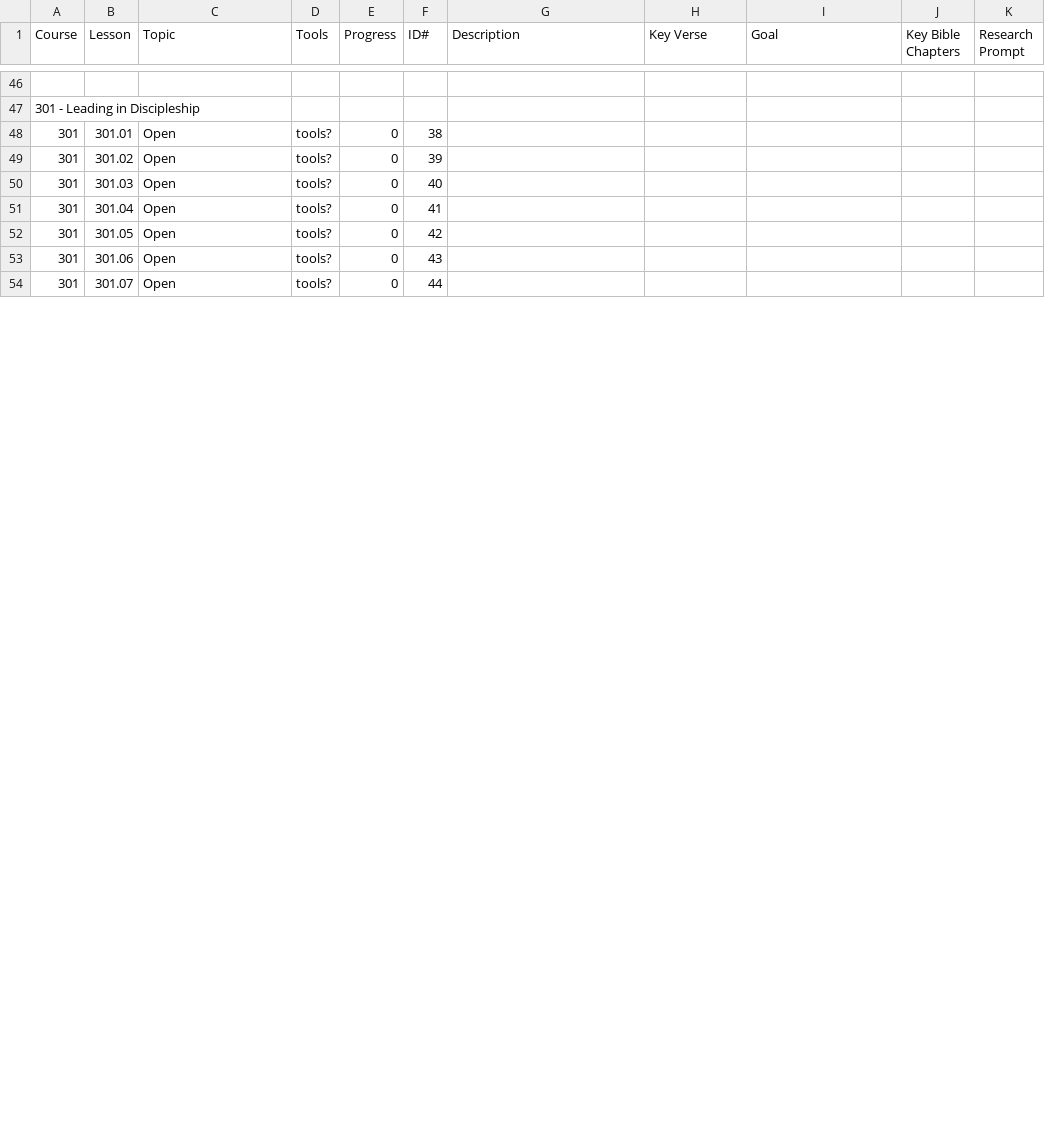
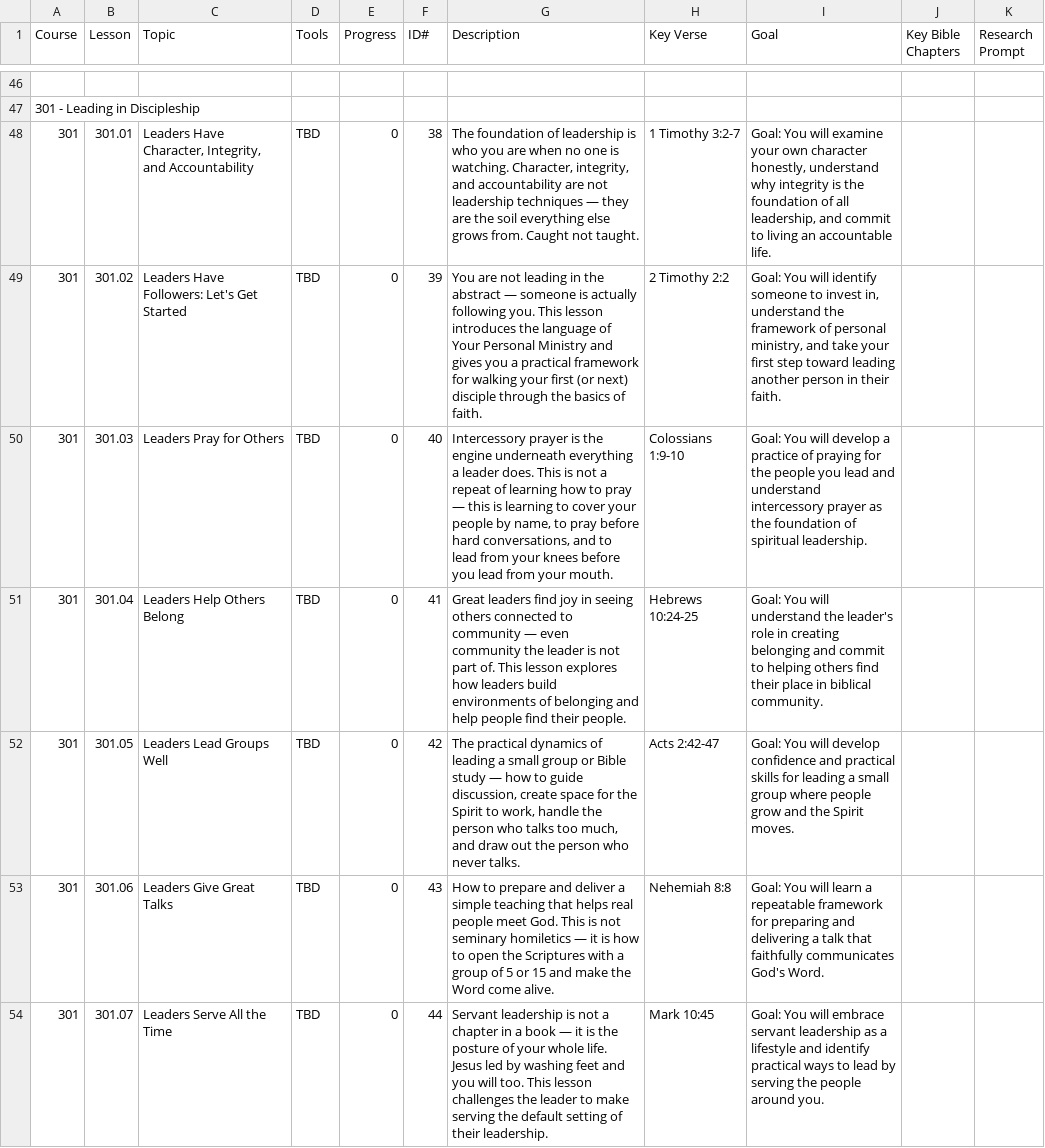
Before and after one commit to davepartin/ministrybag1, a CSV file: discipleship/curriculum-toc.csv, drawn as a sheet; only a part is shown, gaps mark what is left out; the diff covers the shown part only.

Commit message:
feat: Curriculum updates and 301 JSON data

```diff
--- a/discipleship/curriculum-toc.csv
+++ b/discipleship/curriculum-toc.csv
@@ -47,8 +47,8 @@ Course,Lesson,Topic,Tools,Progress,ID#,Description,Key Verse,Goal,Key Bible Chap
 301 - Leading in Discipleship,,,,,,,,,
-301,301.01,Open,tools?,0,38,,,,,
-301,301.02,Open,tools?,0,39,,,,,
-301,301.03,Open,tools?,0,40,,,,,
-301,301.04,Open,tools?,0,41,,,,,
-301,301.05,Open,tools?,0,42,,,,,
-301,301.06,Open,tools?,0,43,,,,,
-301,301.07,Open,tools?,0,44,,,,,
+301,301.01,"Leaders Have Character, Integrity, and Accountability",TBD,0,38,"The foundation of leadership is who you are when no one is watching. Character, integrity, and accountability are not leadership techniques — they are the soil everything else grows from. Caught not taught.",1 Timothy 3:2-7,"Goal: You will examine your own character honestly, understand why integrity is the foundation of all leadership, and commit to living an accountable life.",,
+301,301.02,"Leaders Have Followers: Let's Get Started",TBD,0,39,"You are not leading in the abstract — someone is actually following you. This lesson introduces the language of Your Personal Ministry and gives you a practical framework for walking your first (or next) disciple through the basics of faith.",2 Timothy 2:2,"Goal: You will identify someone to invest in, understand the framework of personal ministry, and take your first step toward leading another person in their faith.",,
+301,301.03,Leaders Pray for Others,TBD,0,40,"Intercessory prayer is the engine underneath everything a leader does. This is not a repeat of learning how to pray — this is learning to cover your people by name, to pray before hard conversations, and to lead from your knees before you lead from your mouth.",Colossians 1:9-10,"Goal: You will develop a practice of praying for the people you lead and understand intercessory prayer as the foundation of spiritual leadership.",,
+301,301.04,Leaders Help Others Belong,TBD,0,41,"Great leaders find joy in seeing others connected to community — even community the leader is not part of. This lesson explores how leaders build environments of belonging and help people find their people.",Hebrews 10:24-25,"Goal: You will understand the leader's role in creating belonging and commit to helping others find their place in biblical community.",,
+301,301.05,Leaders Lead Groups Well,TBD,0,42,"The practical dynamics of leading a small group or Bible study — how to guide discussion, create space for the Spirit to work, handle the person who talks too much, and draw out the person who never talks.",Acts 2:42-47,"Goal: You will develop confidence and practical skills for leading a small group where people grow and the Spirit moves.",,
+301,301.06,Leaders Give Great Talks,TBD,0,43,"How to prepare and deliver a simple teaching that helps real people meet God. This is not seminary homiletics — it is how to open the Scriptures with a group of 5 or 15 and make the Word come alive.",Nehemiah 8:8,"Goal: You will learn a repeatable framework for preparing and delivering a talk that faithfully communicates God's Word.",,
+301,301.07,Leaders Serve All the Time,TBD,0,44,"Servant leadership is not a chapter in a book — it is the posture of your whole life. Jesus led by washing feet and you will too. This lesson challenges the leader to make serving the default setting of their leadership.",Mark 10:45,"Goal: You will embrace servant leadership as a lifestyle and identify practical ways to lead by serving the people around you.",,
```
Also changed, not shown: 15 edited cells elsewhere in this file, 10 other files.
